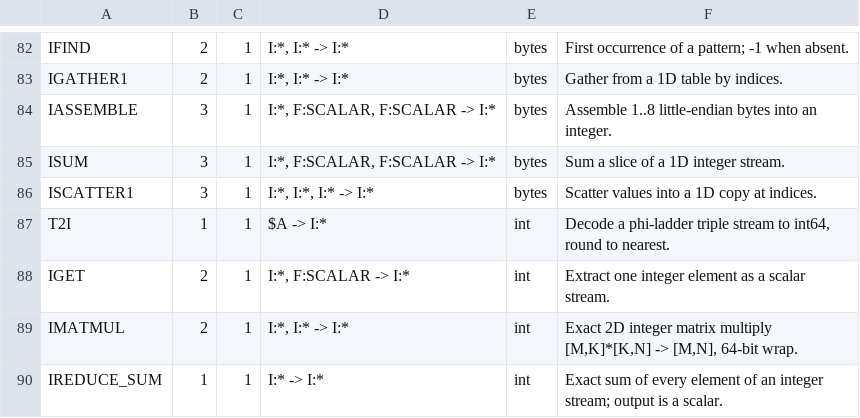
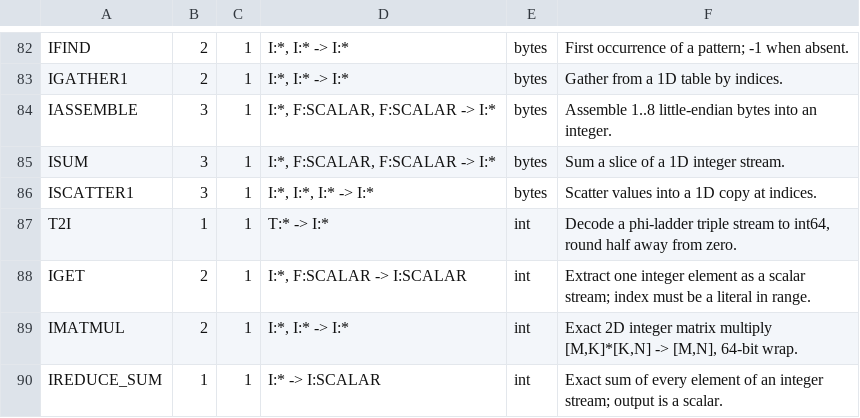
Before and after one commit to lostdemeter/Jotnar_Release, a TSV file: manual/data/ops.tsv, drawn as a sheet; only a part is shown, gaps mark what is left out.

Commit message:
Fix review blockers: T2I/IGET bounds, op integration, trust-spine certs
P0 correctness:
- T2I: interpreter now honors the zero flag and the full 0..65535
  exponent range; non-FPU bakes an exact rounded table from the same
  f64 expression as the interpreter. C, interpreter, and non-FPU match
  over every lattice exponent (full-domain test), with boundary/zero/
  negative/out-of-range tests.
- IGET: literal-only v1 contract; reference and both emitters reject
  non-literal, negative, and >=numel indices loudly. Emitters validate
  against the static element count.
- T2I is T:* -> I:*; IGET/IREDUCE_SUM return I:SCALAR; IMATMUL added to
  runtime::check_shapes. CUDA/Verilog NoPattern boundaries documented.
- Registry/docs checks now cover manual/README, press cover, USAGE,
  glossary, and PORTING; parity story separates the original 86-mnemonic
  Python oracle from the four extension gates.

P1 trust/release:
- Backend showcase now emits real jotnar.certificate objects with
  proves/does-not-prove, assumptions, unknowns, falsifiers, nulls,
  bench labels, provenance, and artifacts; at least one is verified
  with jotnar-lab on every run.
- Manual press derives the register count from ops.tsv; manual rebuilt
  to 101 pages with the 90-op register and updated parity/showcase text.
- Portable paths for demo/backend docs and DATA_DIR.

P2 scope/cleanup:
- Experimental research banner on the agent and showcase entries.
- Research docs moved under crates/jotnar-agent/docs.
- Removed new unused imports/functions; fmt clean, workspace tests pass.

```diff
--- a/manual/data/ops.tsv
+++ b/manual/data/ops.tsv
@@ -86,5 +86,5 @@ ISUM	3	1	I:*, F:SCALAR, F:SCALAR -> I:*	bytes	Sum a slice of a 1D integer stream
 ISCATTER1	3	1	I:*, I:*, I:* -> I:*	bytes	Scatter values into a 1D copy at indices.
-T2I	1	1	$A -> I:*	int	Decode a phi-ladder triple stream to int64, round to nearest.
-IGET	2	1	I:*, F:SCALAR -> I:*	int	Extract one integer element as a scalar stream.
+T2I	1	1	T:* -> I:*	int	Decode a phi-ladder triple stream to int64, round half away from zero.
+IGET	2	1	I:*, F:SCALAR -> I:SCALAR	int	Extract one integer element as a scalar stream; index must be a literal in range.
 IMATMUL	2	1	I:*, I:* -> I:*	int	Exact 2D integer matrix multiply [M,K]*[K,N] -> [M,N], 64-bit wrap.
-IREDUCE_SUM	1	1	I:* -> I:*	int	Exact sum of every element of an integer stream; output is a scalar.
+IREDUCE_SUM	1	1	I:* -> I:SCALAR	int	Exact sum of every element of an integer stream; output is a scalar.
```
Also changed, not shown: 38 other files.
